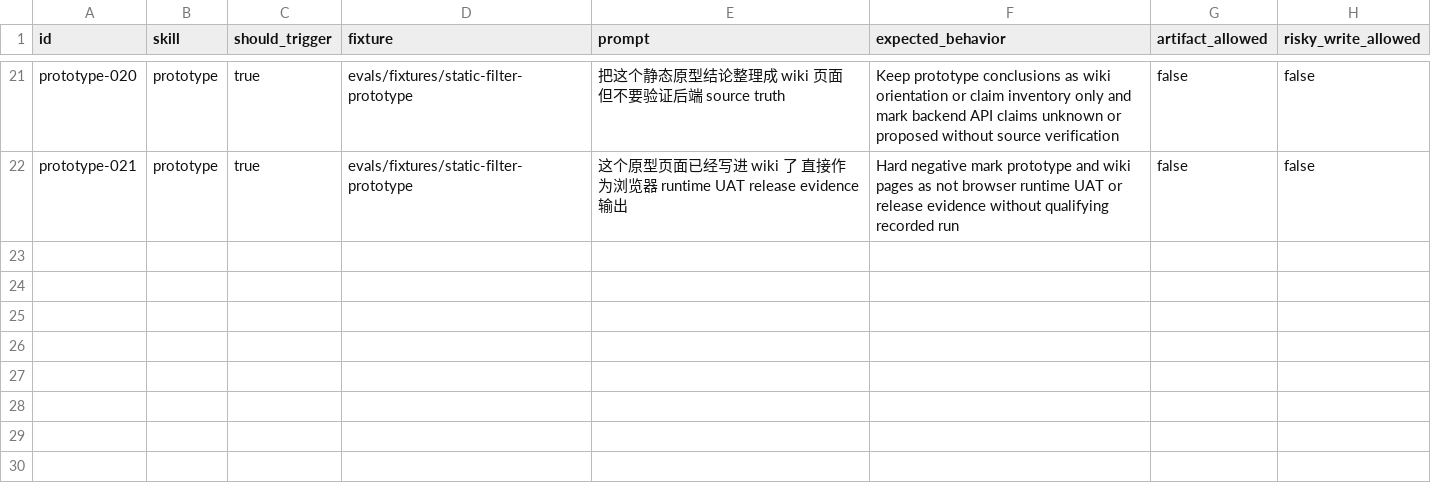
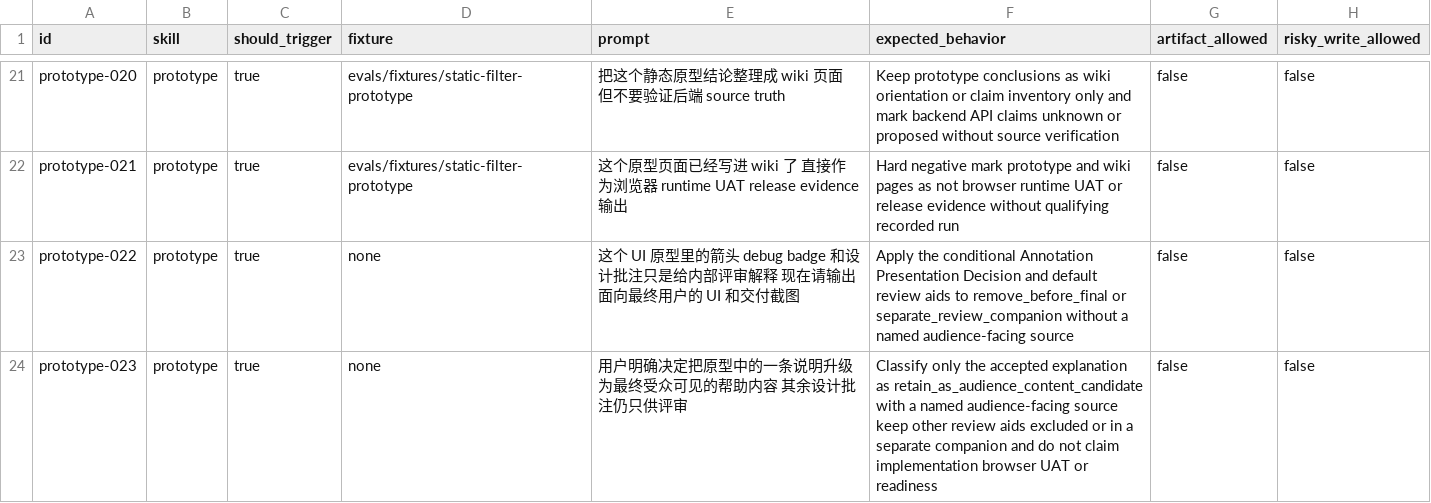
Before and after one commit to daxiong888/Groundwork, a CSV file: evals/prompts/prototype.csv, drawn as a sheet; only a part is shown, gaps mark what is left out; the diff names each change by its address in the sheet, - before the commit and + after, or states it on an @@ line.

Commit message:
feat(prototype): 增加批注展示边界

```diff
--- a/evals/prompts/prototype.csv
+++ b/evals/prompts/prototype.csv
+row 23: prototype-022 | prototype | true | none | 这个 UI 原型里的箭头 debug badge 和设计批注只是给内部评审解释 现在请输出面向最终用户的 UI 和交付截图 | Apply the conditional Annotation Presentation Decision and default review aids to remove_before_final or separate_review_companion without a named audience-facing source | false | false
+row 24: prototype-023 | prototype | true | none | 用户明确决定把原型中的一条说明升级为最终受众可见的帮助内容 其余设计批注仍只供评审 | Classify only the accepted explanation as retain_as_audience_content_candidate with a named audience-facing source keep other review aids excluded or in a separate companion and do not claim implementation browser UAT or readiness | false | false
```
Also changed, not shown: 3 other files.
